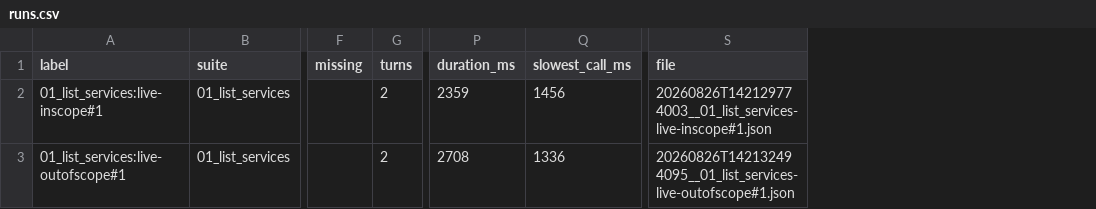
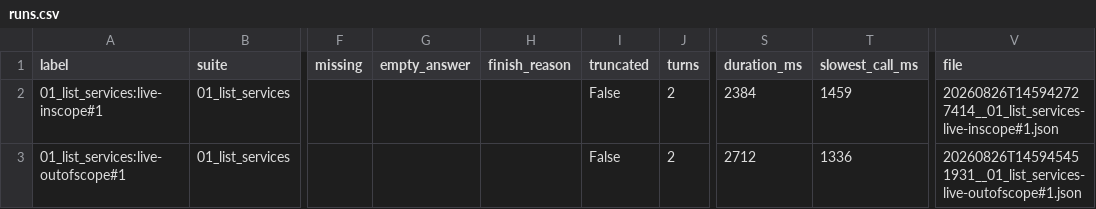
Before and after one commit to abenable/ops-agent, a CSV file: eval/results/01_list_services/runs.csv, drawn as a sheet; only a part is shown, gaps mark what is left out; addresses are those after the commit; the diff names each change by its address in the sheet, - before the commit and + after, or states it on an @@ line.

```diff
--- a/eval/results/01_list_services/runs.csv
+++ b/eval/results/01_list_services/runs.csv
+column G (empty_answer), empty
+column H (finish_reason), empty
+column I (truncated), rows 2-3: False | False
-S2 (duration_ms): 2359
+S2 (duration_ms): 2384
-T2 (slowest_call_ms): 1456
+T2 (slowest_call_ms): 1459
-V2 (file): 20260826T142129774003__01_list_services-live-inscope#1.json
+V2 (file): 20260826T145942727414__01_list_services-live-inscope#1.json
-S3 (duration_ms): 2708
+S3 (duration_ms): 2712
-V3 (file): 20260826T142132494095__01_list_services-live-outofscope#1.json
+V3 (file): 20260826T145945451931__01_list_services-live-outofscope#1.json
```
Also changed, not shown: eval/results/all_runs.csv, 6 other files.
